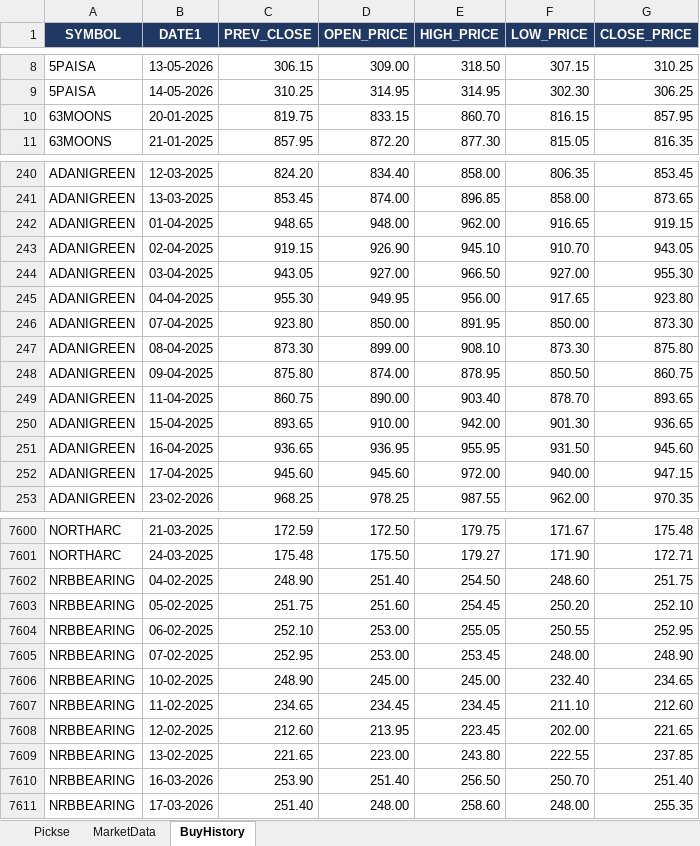
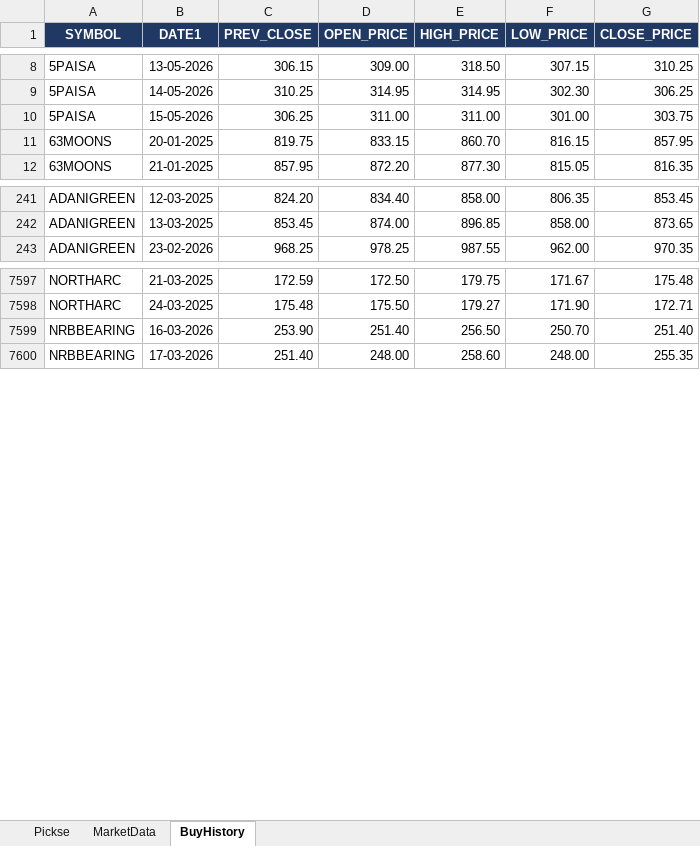
Before and after one commit to spurandhar0/nse-btst-dashboard, an Excel workbook: latest_quickrun.xlsx, sheet BuyHistory, drawn as a sheet; only a part is shown, gaps mark what is left out; values as stored, in another font and other column widths than the file's, no borders; removed rows and columns are numbered as before the commit, all else as after; the diff covers the shown part only; the diff names each change by its address in the sheet, - before the commit and + after, or states it on an @@ line.

```diff
--- a/latest_quickrun.xlsx (sheet BuyHistory)
+++ b/latest_quickrun.xlsx (sheet BuyHistory)
+row 10: 5PAISA | 15-05-2026 | 306.25 | 311.00 | 311.00 | 301.00 | 303.75
-row 242: ADANIGREEN | 01-04-2025 | 948.65 | 948.00 | 962.00 | 916.65 | 919.15
-row 243: ADANIGREEN | 02-04-2025 | 919.15 | 926.90 | 945.10 | 910.70 | 943.05
-row 244: ADANIGREEN | 03-04-2025 | 943.05 | 927.00 | 966.50 | 927.00 | 955.30
-row 245: ADANIGREEN | 04-04-2025 | 955.30 | 949.95 | 956.00 | 917.65 | 923.80
-row 246: ADANIGREEN | 07-04-2025 | 923.80 | 850.00 | 891.95 | 850.00 | 873.30
-row 247: ADANIGREEN | 08-04-2025 | 873.30 | 899.00 | 908.10 | 873.30 | 875.80
-row 248: ADANIGREEN | 09-04-2025 | 875.80 | 874.00 | 878.95 | 850.50 | 860.75
-row 249: ADANIGREEN | 11-04-2025 | 860.75 | 890.00 | 903.40 | 878.70 | 893.65
-row 250: ADANIGREEN | 15-04-2025 | 893.65 | 910.00 | 942.00 | 901.30 | 936.65
-row 251: ADANIGREEN | 16-04-2025 | 936.65 | 936.95 | 955.95 | 931.50 | 945.60
-row 252: ADANIGREEN | 17-04-2025 | 945.60 | 945.60 | 972.00 | 940.00 | 947.15
-row 7602: NRBBEARING | 04-02-2025 | 248.90 | 251.40 | 254.50 | 248.60 | 251.75
-row 7603: NRBBEARING | 05-02-2025 | 251.75 | 251.60 | 254.45 | 250.20 | 252.10
-row 7604: NRBBEARING | 06-02-2025 | 252.10 | 253.00 | 255.05 | 250.55 | 252.95
-row 7605: NRBBEARING | 07-02-2025 | 252.95 | 253.00 | 253.45 | 248.00 | 248.90
-row 7606: NRBBEARING | 10-02-2025 | 248.90 | 245.00 | 245.00 | 232.40 | 234.65
-row 7607: NRBBEARING | 11-02-2025 | 234.65 | 234.45 | 234.45 | 211.10 | 212.60
-row 7608: NRBBEARING | 12-02-2025 | 212.60 | 213.95 | 223.45 | 202.00 | 221.65
-row 7609: NRBBEARING | 13-02-2025 | 221.65 | 223.00 | 243.80 | 222.55 | 237.85
```
Also changed, not shown: 11 added rows elsewhere in this sheet, sheet Pickse, sheet MarketData, 2 other files.
